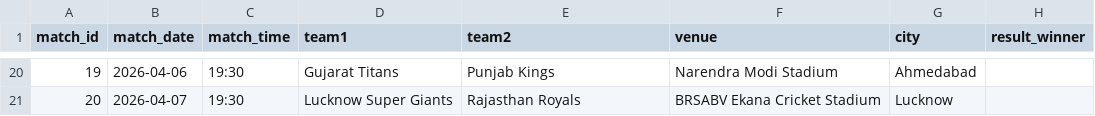
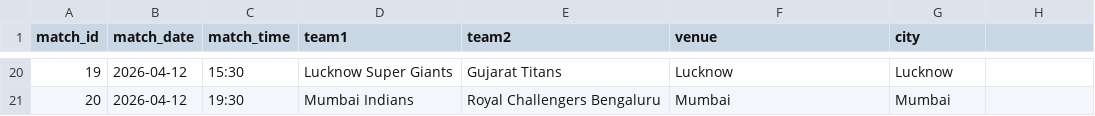
Before and after one commit to ashish-kota/ipl-fantasy-2026, a CSV file: data/matches.csv, drawn as a sheet; only a part is shown, gaps mark what is left out; the diff covers the shown part only.

Commit message:
data: update matches.csv with real IPL 2026 schedule (matches 1-20)

```diff
--- a/data/matches.csv
+++ b/data/matches.csv
@@ -1 +1 @@
-match_id,match_date,match_time,team1,team2,venue,city,result_winner
+match_id,match_date,match_time,team1,team2,venue,city
@@ -20,2 +20,2 @@ match_id,match_date,match_time,team1,team2,venue,city,result_winner
-19,2026-04-06,19:30,Gujarat Titans,Punjab Kings,Narendra Modi Stadium,Ahmedabad,
-20,2026-04-07,19:30,Lucknow Super Giants,Rajasthan Royals,BRSABV Ekana Cricket Stadium,Lucknow,
+19,2026-04-12,15:30,Lucknow Super Giants,Gujarat Titans,Lucknow,Lucknow
+20,2026-04-12,19:30,Mumbai Indians,Royal Challengers Bengaluru,Mumbai,Mumbai
```
Also changed, not shown: 91 edited cells elsewhere in this file.
